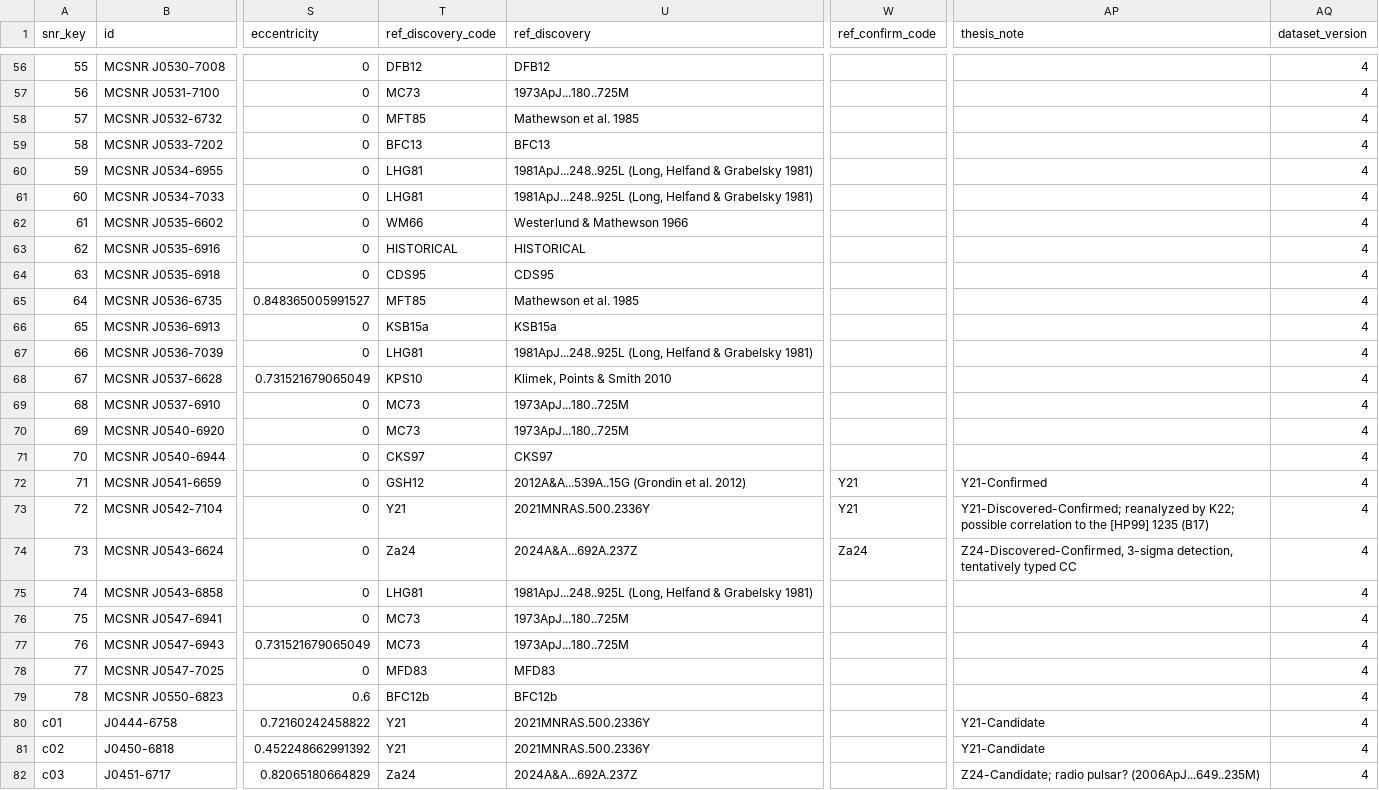
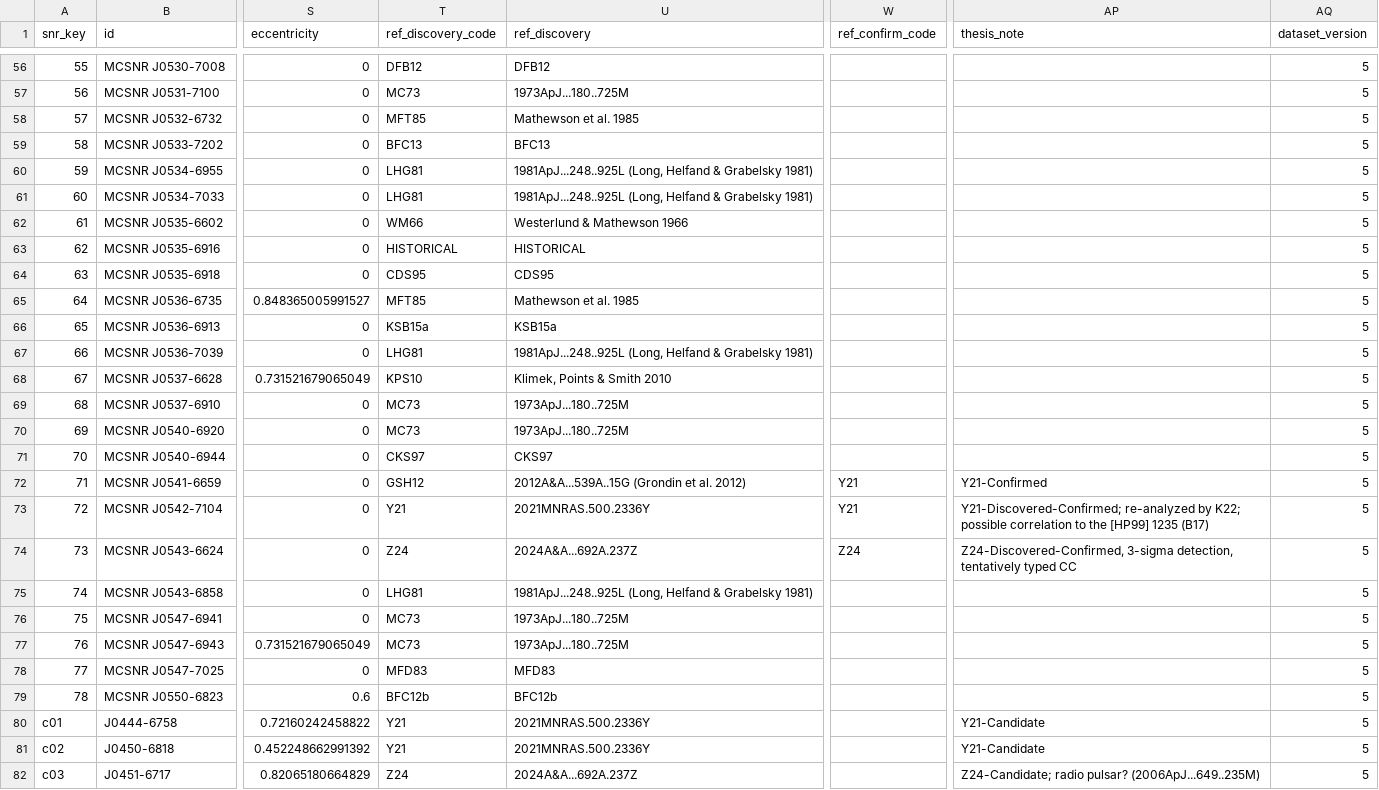
Before and after one commit to whyvav/MCSNRcat, a CSV file: data/lmc_snrs_extended_v5.csv, drawn as a sheet; only a part is shown, gaps mark what is left out; the diff covers the shown part only; the diff names each change by its address in the sheet, - before the commit and + after, or states it on an @@ line.

Commit message:
corrected dataset_version column to 5, mapped KPS13 & M16 ref; added Sa22 bibliography in About & Readme, repo & mailto links for feedback

```diff
--- a/data/lmc_snrs_extended_v5.csv
+++ b/data/lmc_snrs_extended_v5.csv
-AQ56:AQ82 (dataset_version): 4
+AQ56:AQ82 (dataset_version): 5
-AP73 (thesis_note): Y21-Discovered-Confirmed; reanalyzed by K22;…
+AP73 (thesis_note): Y21-Discovered-Confirmed; re-analyzed by K22;…
-T74 (ref_discovery_code): Za24
+T74 (ref_discovery_code): Z24
-W74 (ref_confirm_code): Za24
+W74 (ref_confirm_code): Z24
-T82 (ref_discovery_code): Za24
+T82 (ref_discovery_code): Z24
```
Also changed, not shown: 128 edited cells elsewhere in this file, 2 other files.
